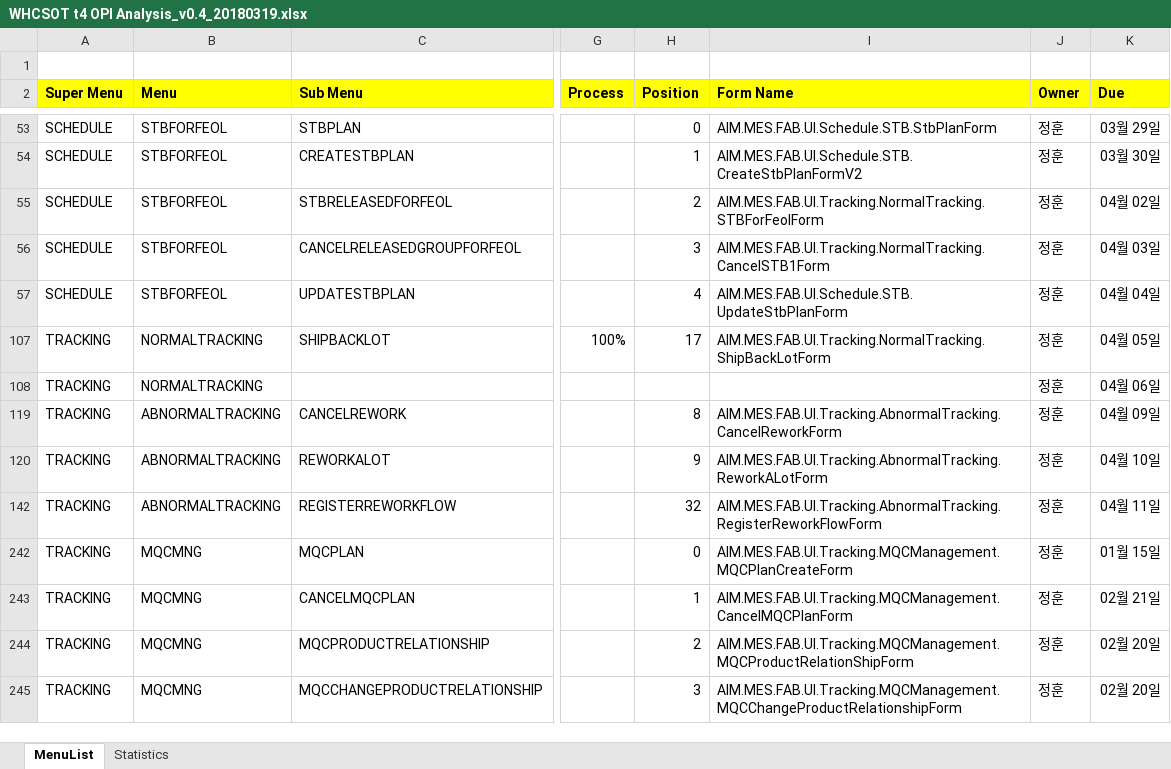
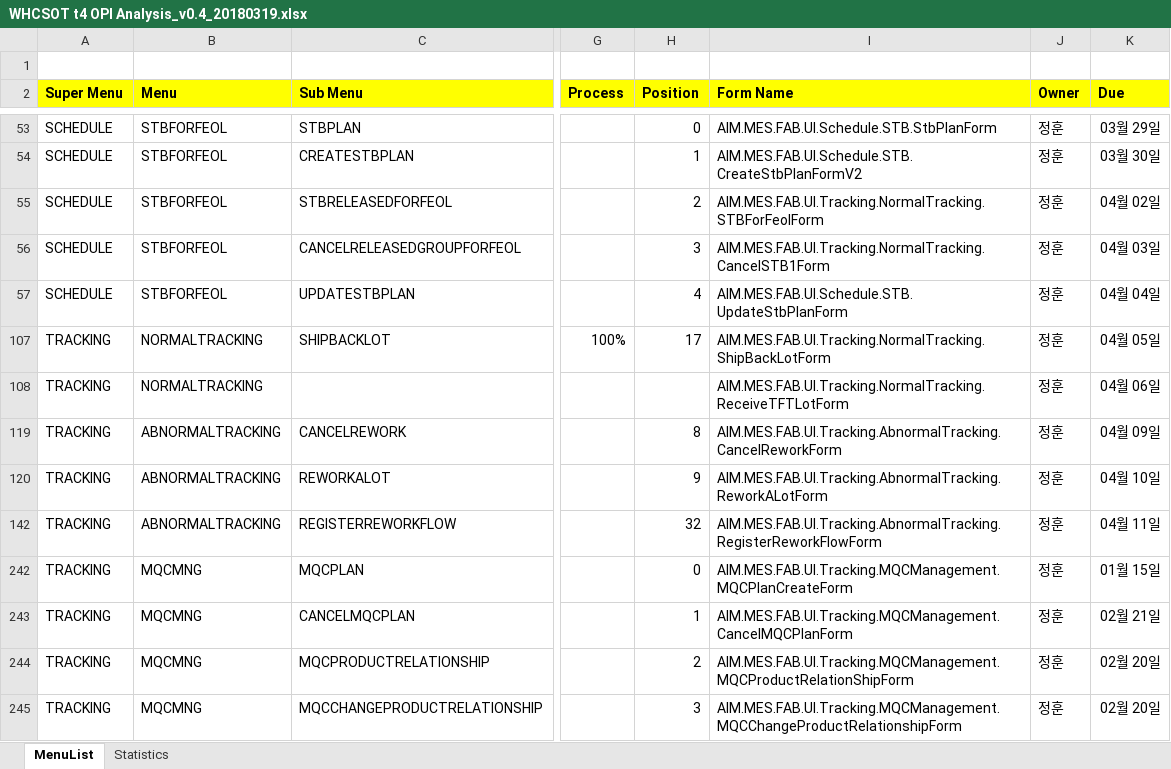
Before and after one commit to swcho1984/t4MES, an Excel workbook: Analysis/WHCSOT t4 OPI Analysis_v0.4_20180319.xlsx, sheet MenuList, drawn as a sheet; only a part is shown, gaps mark what is left out; values as stored, in another font and other column widths than the file's, no borders; the diff names each change by its address in the sheet, - before the commit and + after, or states it on an @@ line.

```diff
--- a/Analysis/WHCSOT t4 OPI Analysis_v0.4_20180319.xlsx (sheet MenuList)
+++ b/Analysis/WHCSOT t4 OPI Analysis_v0.4_20180319.xlsx (sheet MenuList)
-I108 (Form Name): (empty)
+I108 (Form Name): AIM.MES.FAB.UI.Tracking.NormalTracking.ReceiveTFTLotForm
```
Also changed, not shown: charts or pictures.
